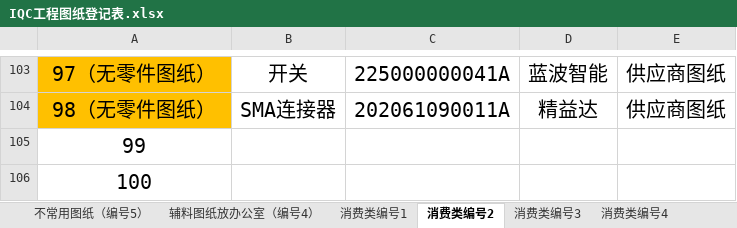
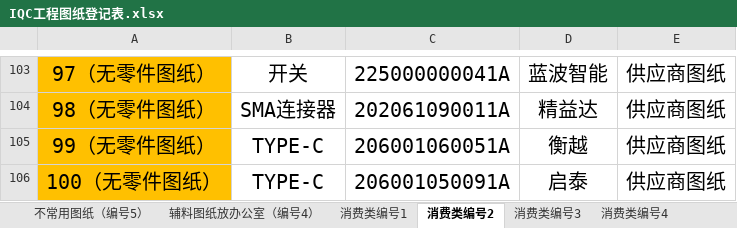
Before and after one commit to uiqc/uiqc.github.io, an Excel workbook: excel/IQC工程图纸登记表.xlsx, sheet 消费类编号2, drawn as a sheet; only a part is shown, gaps mark what is left out; values as stored, in another font and other column widths than the file's, no borders; removed rows and columns are numbered as before the commit, all else as after; the diff names each change by its address in the sheet, - before the commit and + after, or states it on an @@ line.

Commit message:
doc: 上传 消费类图纸目录表.xlsx 去更新 excel 文件: excel/IQC工程图纸登记表.xlsx

```diff
--- a/excel/IQC工程图纸登记表.xlsx (sheet 消费类编号2)
+++ b/excel/IQC工程图纸登记表.xlsx (sheet 消费类编号2)
-row 105: 99
-row 106: 100
+row 105: 99（无零件图纸） | TYPE-C | 206001060051A | 衡越 | 供应商图纸
+row 106: 100（无零件图纸） | TYPE-C | 206001050091A | 启泰 | 供应商图纸
```
